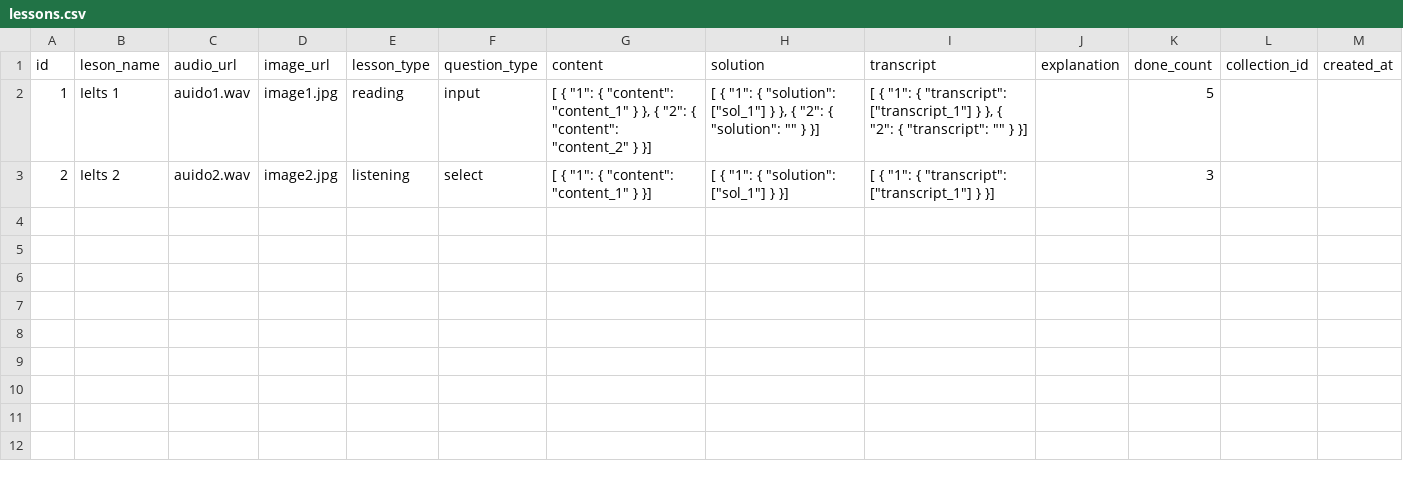
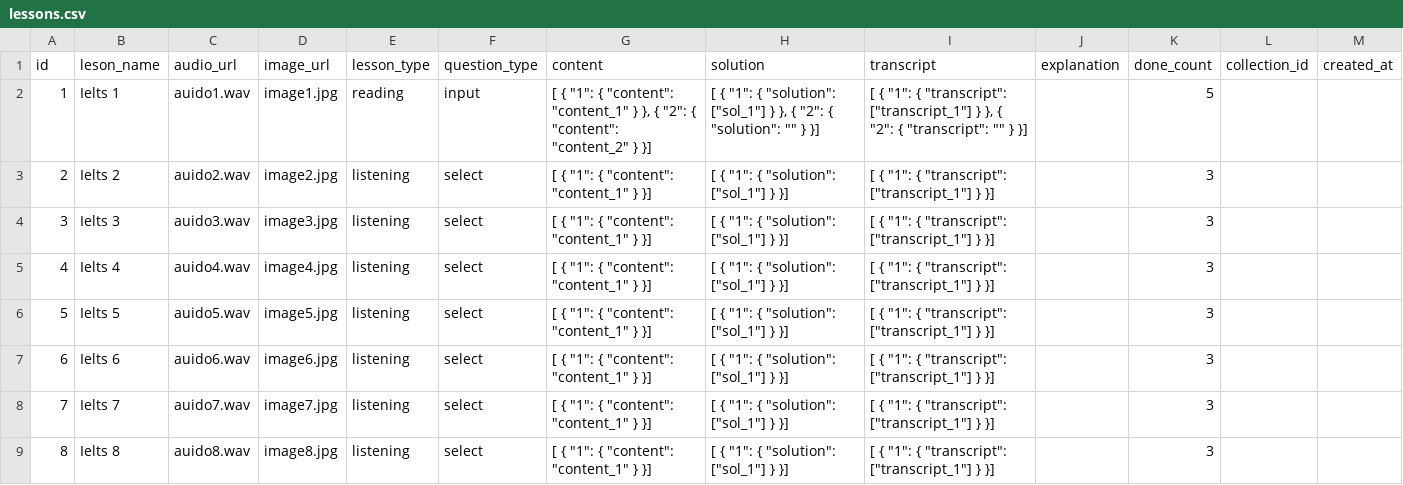
Before and after one commit to ThanhNguyenDat/NhaCuaDi, a CSV file: backend/postgres_data/dump/lessons.csv, drawn as a sheet.

```diff
--- a/backend/postgres_data/dump/lessons.csv
+++ b/backend/postgres_data/dump/lessons.csv
@@ -3 +3,7 @@ id,leson_name,audio_url,image_url,lesson_type,question_type,content,solution,tra
 2,Ielts 2,auido2.wav,image2.jpg,listening,select,"[ { ""1"": { ""content"": ""content_1"" } }]","[ { ""1"": { ""solution"": [""sol_1""] } }]","[ { ""1"": { ""transcript"": [""transcript_1""] } }]",,3,,
+3,Ielts 3,auido3.wav,image3.jpg,listening,select,"[ { ""1"": { ""content"": ""content_1"" } }]","[ { ""1"": { ""solution"": [""sol_1""] } }]","[ { ""1"": { ""transcript"": [""transcript_1""] } }]",,3,,
+4,Ielts 4,auido4.wav,image4.jpg,listening,select,"[ { ""1"": { ""content"": ""content_1"" } }]","[ { ""1"": { ""solution"": [""sol_1""] } }]","[ { ""1"": { ""transcript"": [""transcript_1""] } }]",,3,,
+5,Ielts 5,auido5.wav,image5.jpg,listening,select,"[ { ""1"": { ""content"": ""content_1"" } }]","[ { ""1"": { ""solution"": [""sol_1""] } }]","[ { ""1"": { ""transcript"": [""transcript_1""] } }]",,3,,
+6,Ielts 6,auido6.wav,image6.jpg,listening,select,"[ { ""1"": { ""content"": ""content_1"" } }]","[ { ""1"": { ""solution"": [""sol_1""] } }]","[ { ""1"": { ""transcript"": [""transcript_1""] } }]",,3,,
+7,Ielts 7,auido7.wav,image7.jpg,listening,select,"[ { ""1"": { ""content"": ""content_1"" } }]","[ { ""1"": { ""solution"": [""sol_1""] } }]","[ { ""1"": { ""transcript"": [""transcript_1""] } }]",,3,,
+8,Ielts 8,auido8.wav,image8.jpg,listening,select,"[ { ""1"": { ""content"": ""content_1"" } }]","[ { ""1"": { ""solution"": [""sol_1""] } }]","[ { ""1"": { ""transcript"": [""transcript_1""] } }]",,3,,
```
Also changed, not shown: 27 other files.
